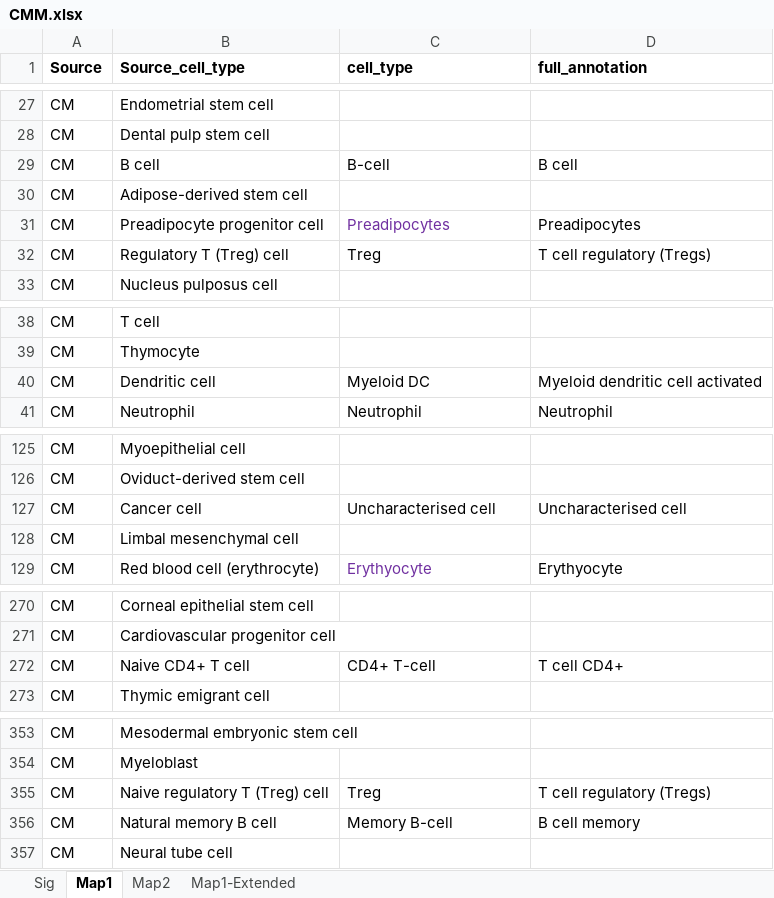
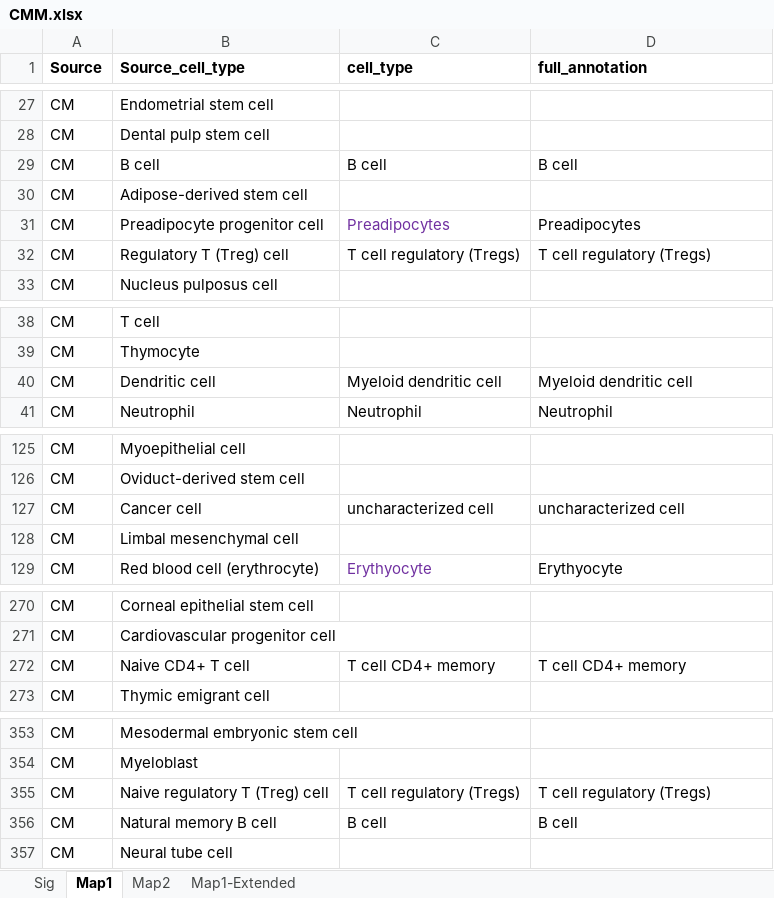
Before and after one commit to caanene1/Decosus, an Excel workbook: inst/extdata/CMM.xlsx, sheet Map1, drawn as a sheet; only a part is shown, gaps mark what is left out; values as stored, in another font and other column widths than the file's, no borders; conditional formats and table styles not drawn; the diff covers the shown part only; the diff names each change by its address in the sheet, - before the commit and + after, or states it on an @@ line.

```diff
--- a/inst/extdata/CMM.xlsx (sheet Map1)
+++ b/inst/extdata/CMM.xlsx (sheet Map1)
-C29 (cell_type): B-cell
+C29 (cell_type): B cell
-C32 (cell_type): Treg
+C32 (cell_type): T cell regulatory (Tregs)
-C40 (cell_type): Myeloid DC
+C40 (cell_type): Myeloid dendritic cell
-D40 (full_annotation): Myeloid dendritic cell activated
+D40 (full_annotation): Myeloid dendritic cell
-C127 (cell_type): Uncharacterised cell
+C127 (cell_type): uncharacterized cell
-D127 (full_annotation): Uncharacterised cell
+D127 (full_annotation): uncharacterized cell
-C272 (cell_type): CD4+ T-cell
+C272 (cell_type): T cell CD4+ memory
-D272 (full_annotation): T cell CD4+
+D272 (full_annotation): T cell CD4+ memory
-C355 (cell_type): Treg
+C355 (cell_type): T cell regulatory (Tregs)
-C356 (cell_type): Memory B-cell
+C356 (cell_type): B cell
-D356 (full_annotation): B cell memory
+D356 (full_annotation): B cell
```
Also changed, not shown: 49 edited cells and cell formats elsewhere in this sheet, inst/extdata/Signatures.xlsx, 4 other files.
